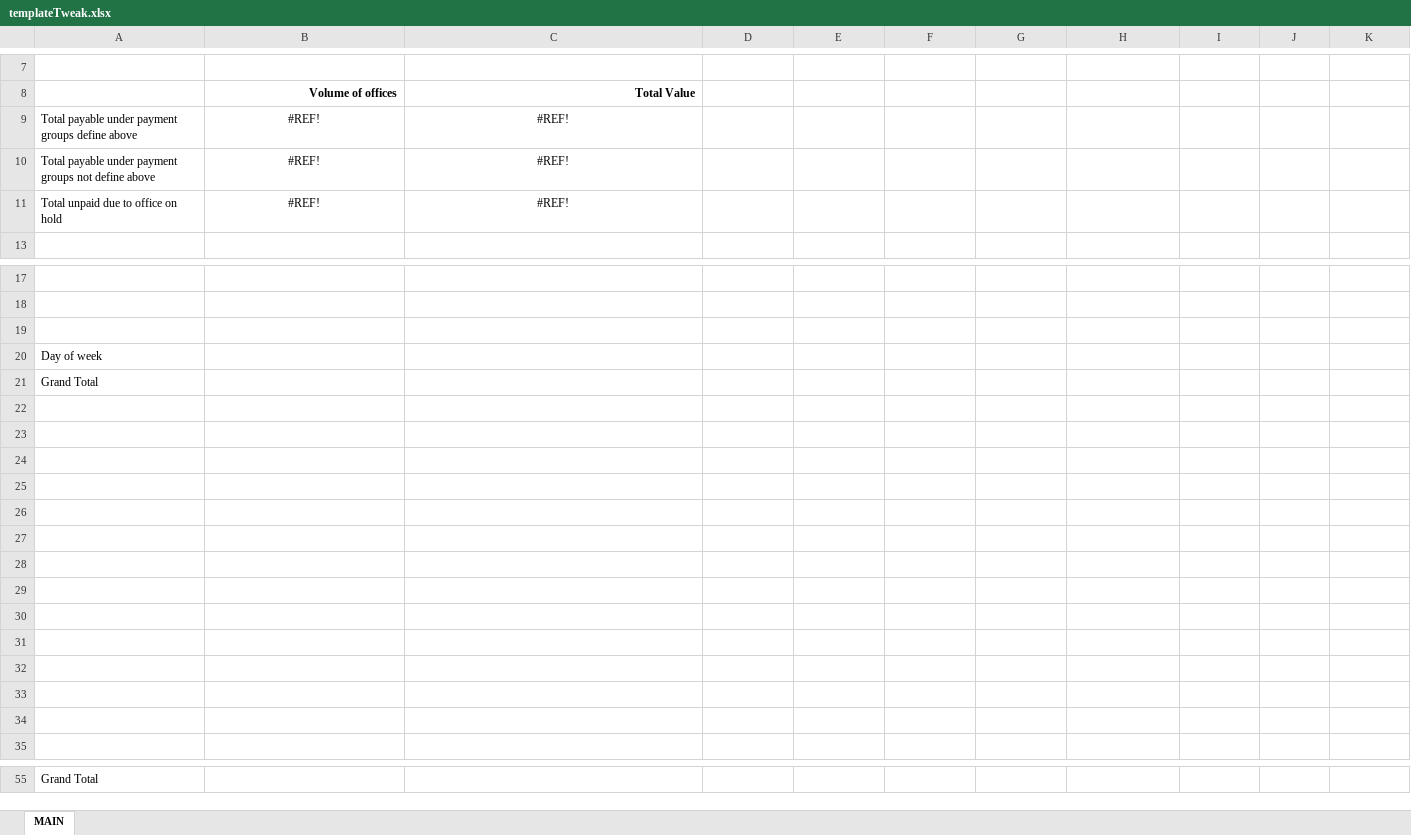
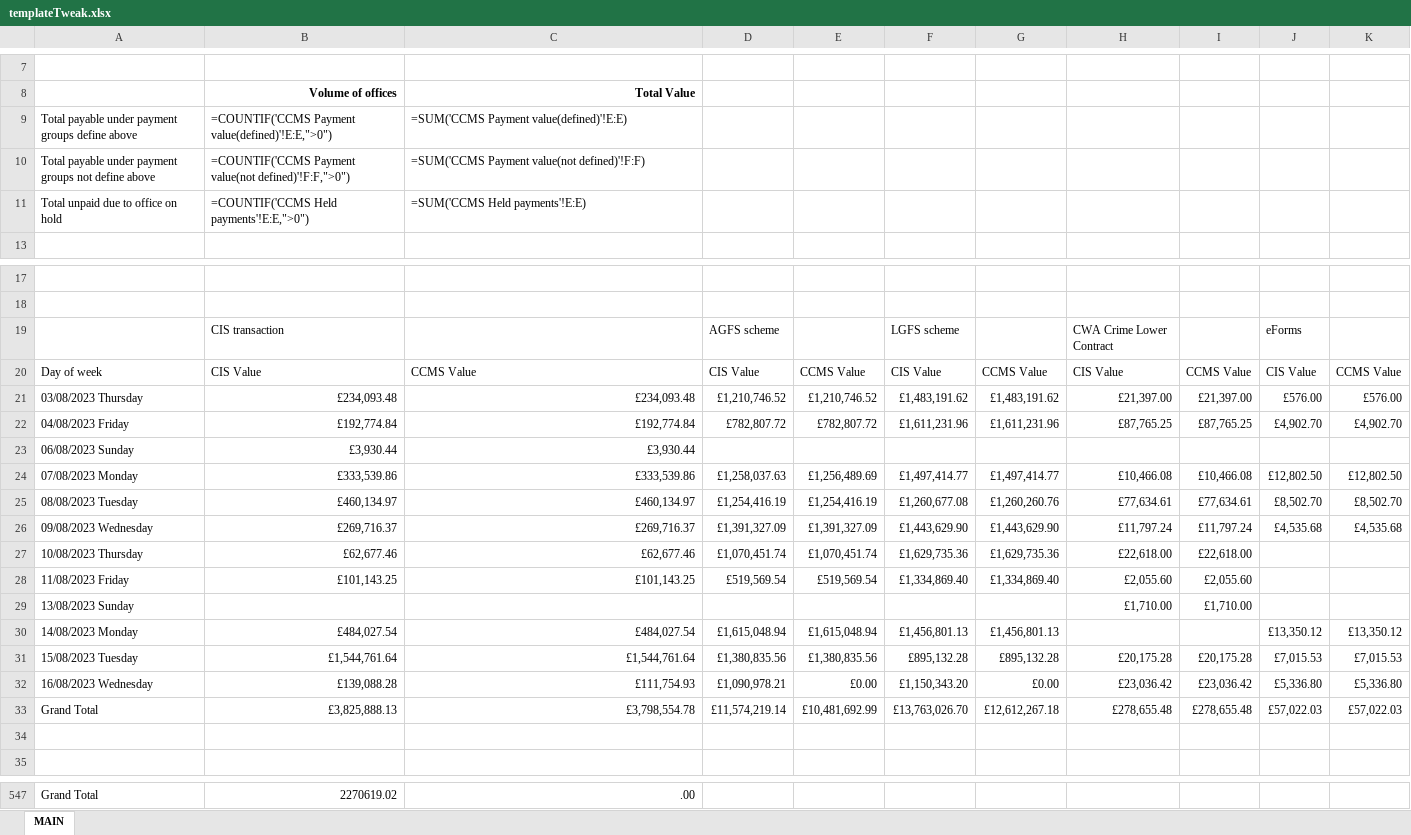
Before and after one commit to ministryofjustice/payforlegalaid, an Excel workbook: src/main/resources/templateTweak.xlsx, sheet MAIN, drawn as a sheet; only a part is shown, gaps mark what is left out; values as stored, in another font and other column widths than the file's, no borders; formulas without a stored value are shown as written; removed rows and columns are numbered as before the commit, all else as after; the diff covers the shown part only; the diff names each change by its address in the sheet, - before the commit and + after, or states it on an @@ line.

```diff
--- a/src/main/resources/templateTweak.xlsx (sheet MAIN)
+++ b/src/main/resources/templateTweak.xlsx (sheet MAIN)
-B9 (Volume of offices): #REF!
+B9 (Volume of offices): =COUNTIF('CCMS Payment value(defined)'!E:E,">0")
-B9:C11 alignment: center
+B9:C11 alignment: left
-C9 (Total Value): #REF!
+C9 (Total Value): =SUM('CCMS Payment value(defined)'!E:E)
-B10 (Volume of offices): #REF!
+B10 (Volume of offices): =COUNTIF('CCMS Payment value(not defined)'!F:F,">0")
-C10 (Total Value): #REF!
+C10 (Total Value): =SUM('CCMS Payment value(not defined)'!F:F)
-B11 (Volume of offices): #REF!
+B11 (Volume of offices): =COUNTIF('CCMS Held payments'!E:E,">0")
-C11 (Total Value): #REF!
+C11 (Total Value): =SUM('CCMS Held payments'!E:E)
-row 19: (empty)
+row 19:  | CIS transaction |  | AGFS scheme |  | LGFS scheme |  | CWA Crime Lower Contract |  | eForms
-row 20: Day of week
-row 21: Grand Total
-row 20: (empty)
+row 20: Day of week | CIS Value | CCMS Value | CIS Value | CCMS Value | CIS Value | CCMS Value | CIS Value | CCMS Value | CIS Value | CCMS Value
-row 21: (empty)
+row 21: 03/08/2023 Thursday | £234,093.48 | £234,093.48 | £1,210,746.52 | £1,210,746.52 | £1,483,191.62 | £1,483,191.62 | £21,397.00 | £21,397.00 | £576.00 | £576.00
-row 22: (empty)
+row 22: 04/08/2023 Friday | £192,774.84 | £192,774.84 | £782,807.72 | £782,807.72 | £1,611,231.96 | £1,611,231.96 | £87,765.25 | £87,765.25 | £4,902.70 | £4,902.70
-row 23: (empty)
+row 23: 06/08/2023 Sunday | £3,930.44 | £3,930.44
-row 24: (empty)
+row 24: 07/08/2023 Monday | £333,539.86 | £333,539.86 | £1,258,037.63 | £1,256,489.69 | £1,497,414.77 | £1,497,414.77 | £10,466.08 | £10,466.08 | £12,802.50 | £12,802.50
-row 25: (empty)
+row 25: 08/08/2023 Tuesday | £460,134.97 | £460,134.97 | £1,254,416.19 | £1,254,416.19 | £1,260,677.08 | £1,260,260.76 | £77,634.61 | £77,634.61 | £8,502.70 | £8,502.70
-row 26: (empty)
+row 26: 09/08/2023 Wednesday | £269,716.37 | £269,716.37 | £1,391,327.09 | £1,391,327.09 | £1,443,629.90 | £1,443,629.90 | £11,797.24 | £11,797.24 | £4,535.68 | £4,535.68
-row 27: (empty)
+row 27: 10/08/2023 Thursday | £62,677.46 | £62,677.46 | £1,070,451.74 | £1,070,451.74 | £1,629,735.36 | £1,629,735.36 | £22,618.00 | £22,618.00
-row 28: (empty)
+row 28: 11/08/2023 Friday | £101,143.25 | £101,143.25 | £519,569.54 | £519,569.54 | £1,334,869.40 | £1,334,869.40 | £2,055.60 | £2,055.60
-row 29: (empty)
+row 29: 13/08/2023 Sunday |  |  |  |  |  |  | £1,710.00 | £1,710.00
-row 30: (empty)
+row 30: 14/08/2023 Monday | £484,027.54 | £484,027.54 | £1,615,048.94 | £1,615,048.94 | £1,456,801.13 | £1,456,801.13 |  |  | £13,350.12 | £13,350.12
-row 31: (empty)
+row 31: 15/08/2023 Tuesday | £1,544,761.64 | £1,544,761.64 | £1,380,835.56 | £1,380,835.56 | £895,132.28 | £895,132.28 | £20,175.28 | £20,175.28 | £7,015.53 | £7,015.53
+row 32: 16/08/2023 Wednesday | £139,088.28 | £111,754.93 | £1,090,978.21 | £0.00 | £1,150,343.20 | £0.00 | £23,036.42 | £23,036.42 | £5,336.80 | £5,336.80
+row 33: Grand Total | £3,825,888.13 | £3,798,554.78 | £11,574,219.14 | £10,481,692.99 | £13,763,026.70 | £12,612,267.18 | £278,655.48 | £278,655.48 | £57,022.03 | £57,022.03
-B547 (Volume of offices): (empty)
+B547 (Volume of offices): 2270619.02
-C547 (Total Value): (empty)
+C547 (Total Value): .00
```
Also changed, not shown: 492 added rows, 15 edited cells and cell formats elsewhere in this sheet, hidden cells.
